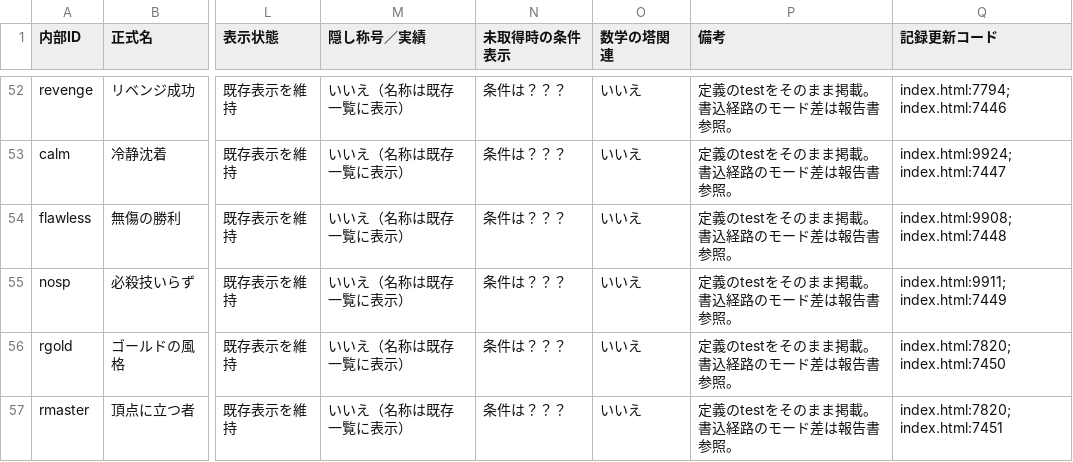
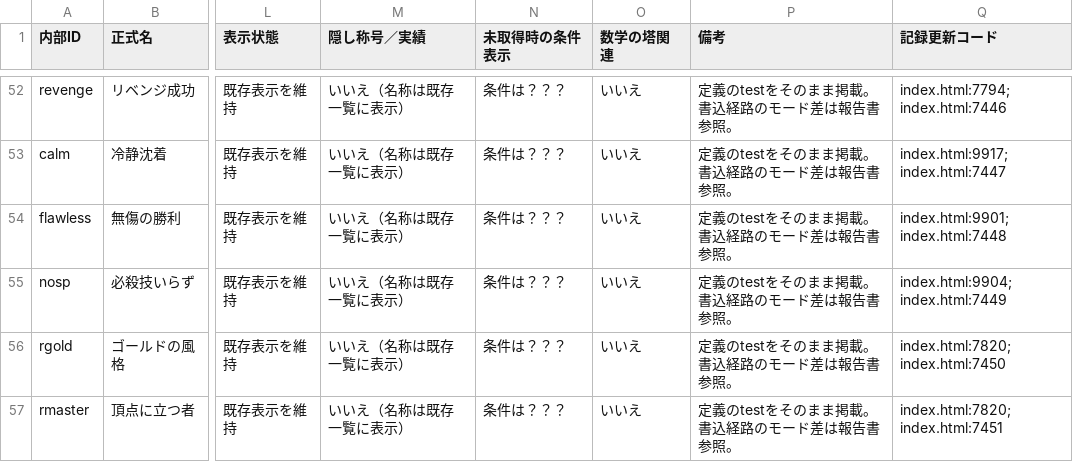
Before and after one commit to asumax1128/factorfactor, a CSV file: reports/titles_inventory.csv, drawn as a sheet; only a part is shown, gaps mark what is left out; the diff covers the shown part only; the diff names each change by its address in the sheet, - before the commit and + after, or states it on an @@ line.

```diff
--- a/reports/titles_inventory.csv
+++ b/reports/titles_inventory.csv
-Q53 (記録更新コード): index.html:9924; index.html:7447
+Q53 (記録更新コード): index.html:9917; index.html:7447
-Q54 (記録更新コード): index.html:9908; index.html:7448
+Q54 (記録更新コード): index.html:9901; index.html:7448
-Q55 (記録更新コード): index.html:9911; index.html:7449
+Q55 (記録更新コード): index.html:9904; index.html:7449
```
Also changed, not shown: 29 edited cells elsewhere in this file, reports/achievements_inventory.csv, reports/cosmetics_inventory.csv, 12 other files.
